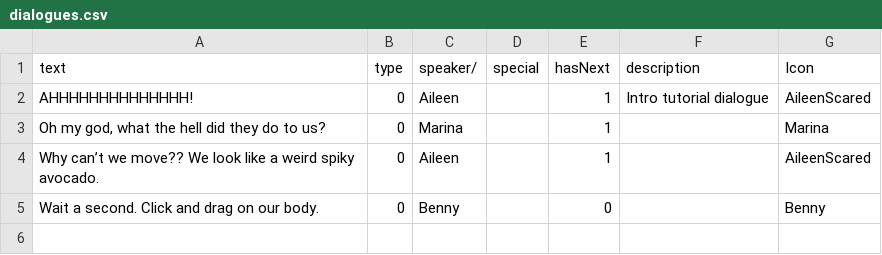
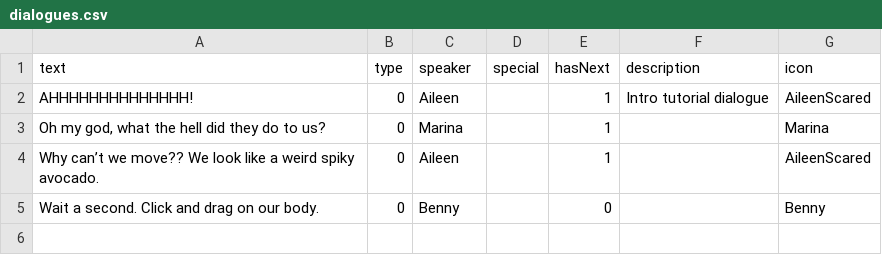
Before and after one commit to shshwdr/MysterySpore, a CSV file: Assets/Resources/csv/dialogues.csv, drawn as a sheet; only a part is shown.

```diff
--- a/Assets/Resources/csv/dialogues.csv
+++ b/Assets/Resources/csv/dialogues.csv
@@ -1,2 +1,2 @@
-text,type,speaker/,special,hasNext,description,Icon
+text,type,speaker,special,hasNext,description,icon
 AHHHHHHHHHHHHHH!,0,Aileen,,1,Intro tutorial dialogue,AileenScared
```
Also changed, not shown: 51 other files.
